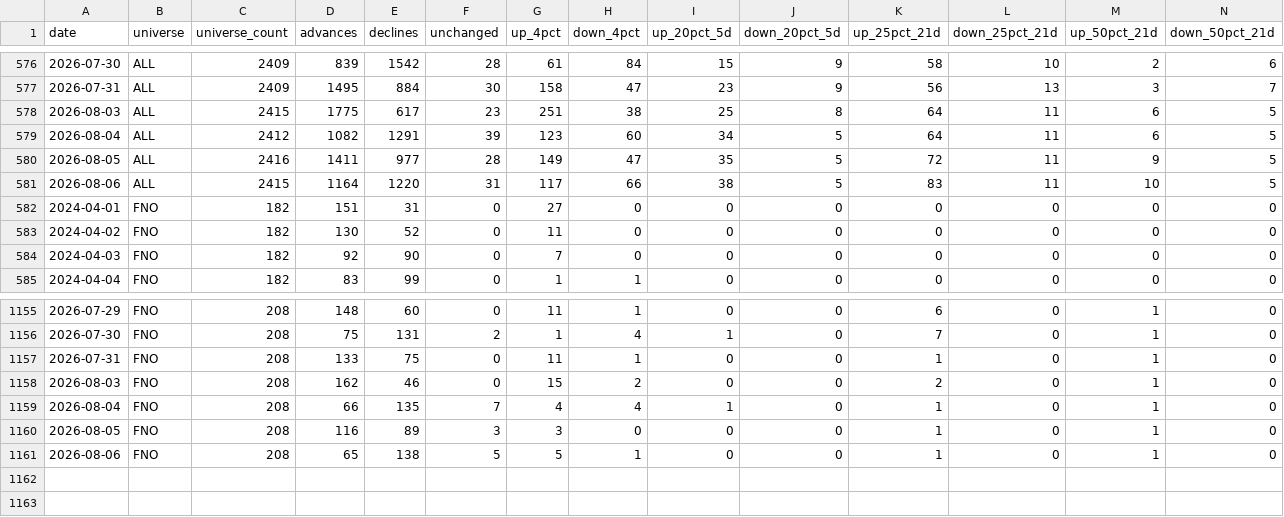
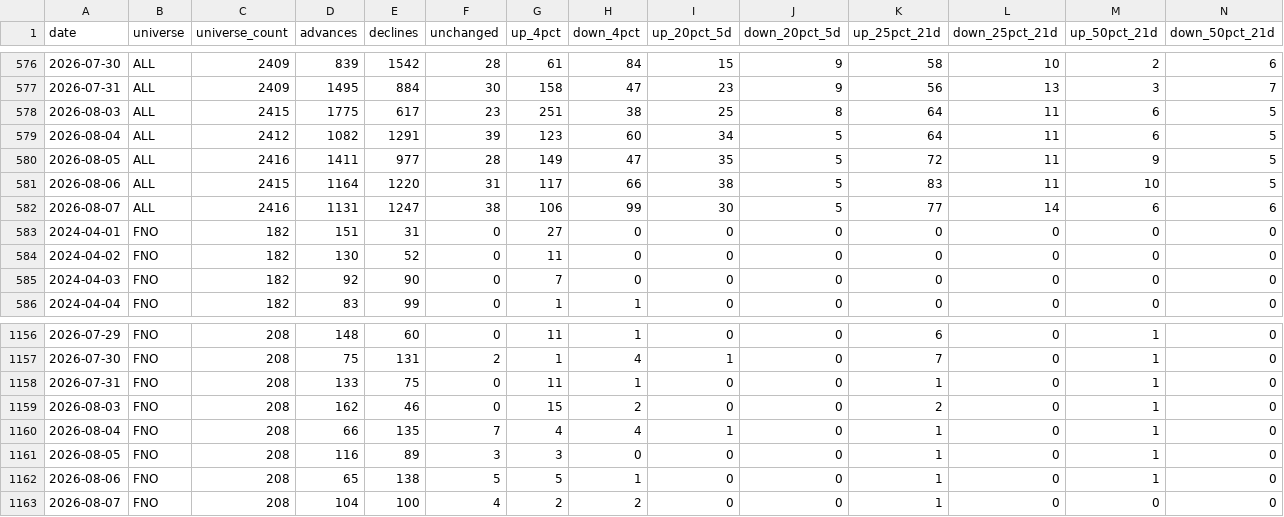
Before and after one commit to bobbythomas-create/market-breadth, a CSV file: data/breadth_history.csv, drawn as a sheet; only a part is shown, gaps mark what is left out; rows hold the shown columns only; the diff names each change by its address in the sheet, - before the commit and + after, or states it on an @@ line.

Commit message:
breadth 2026-08-07

```diff
--- a/data/breadth_history.csv
+++ b/data/breadth_history.csv
+row 582: 2026-08-07 | ALL | 2416 | 1131 | 1247 | 38 | 106 | 99 | 30 | 5 | 77 | 14 | 6 | 6
+row 1163: 2026-08-07 | FNO | 208 | 104 | 100 | 4 | 2 | 2 | 0 | 0 | 1 | 0 | 0 | 0
```
Also changed, not shown: 7 other files.
